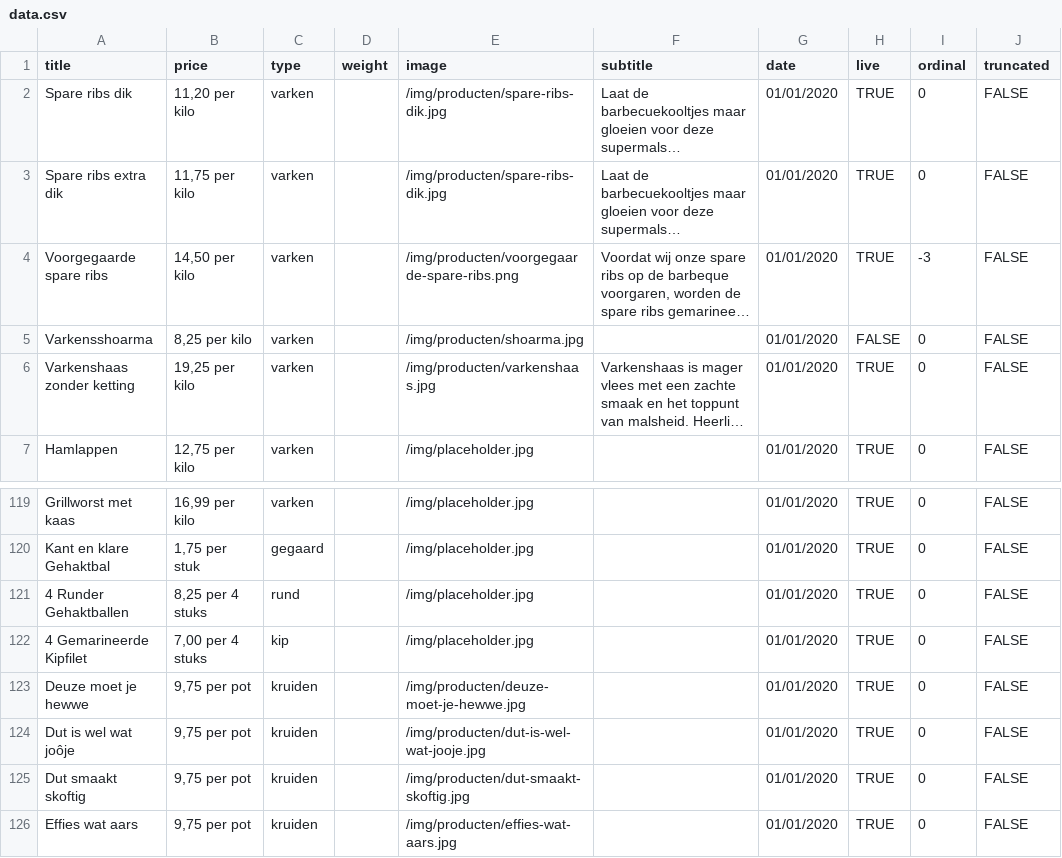
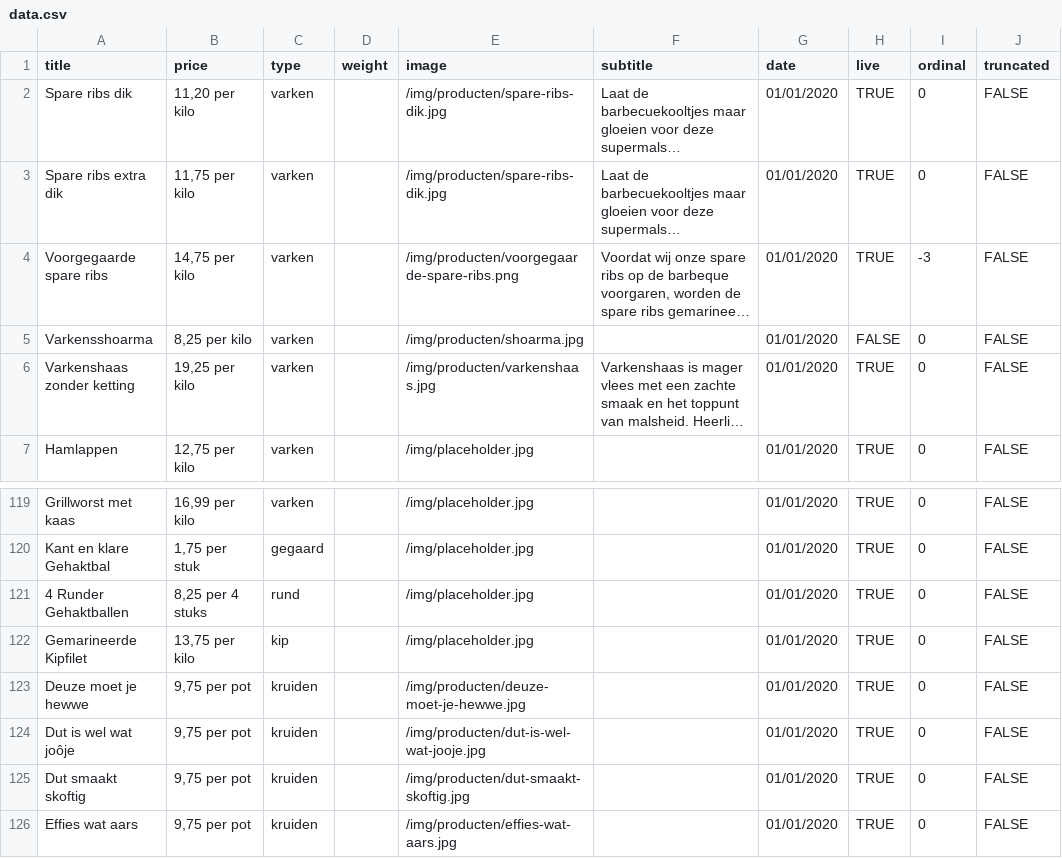
Before and after one commit to stefadinho/SmokeyJohnny_, a CSV file: assortiment/data.csv, drawn as a sheet; only a part is shown, gaps mark what is left out; long unchanged cells end in …; the diff names each change by its address in the sheet, - before the commit and + after, or states it on an @@ line.

Commit message:
Update data.csv

```diff
--- a/assortiment/data.csv
+++ b/assortiment/data.csv
-B4 (price): 14,50 per kilo
+B4 (price): 14,75 per kilo
-A122 (title): 4 Gemarineerde Kipfilet
+A122 (title): Gemarineerde Kipfilet
-B122 (price): 7,00 per 4 stuks
+B122 (price): 13,75 per kilo
```
